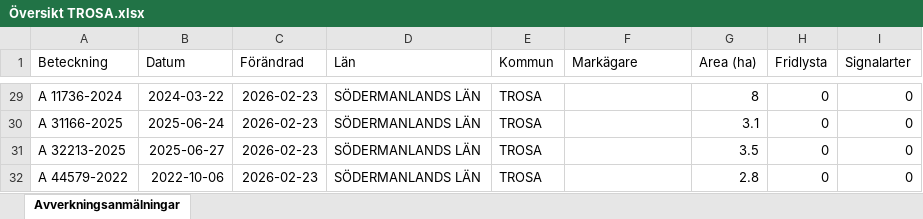
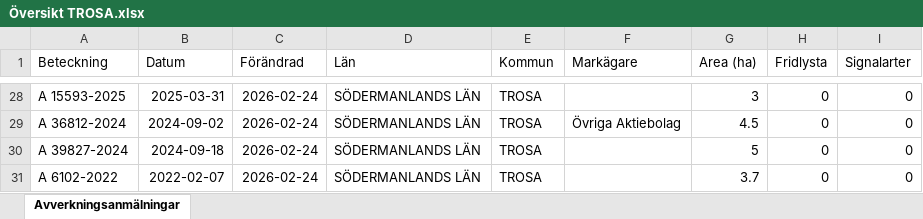
Before and after one commit to klasma/Logging_0488, an Excel workbook: Översikt TROSA.xlsx, sheet Avverkningsanmälningar, drawn as a sheet; only a part is shown, gaps mark what is left out; values as stored, in another font and other column widths than the file's, no borders; addresses are those after the commit; the diff covers the shown part only; the diff names each change by its address in the sheet, - before the commit and + after, or states it on an @@ line.

```diff
--- a/Översikt TROSA.xlsx (sheet Avverkningsanmälningar)
+++ b/Översikt TROSA.xlsx (sheet Avverkningsanmälningar)
-A28 (Beteckning): A 11736-2024
+A28 (Beteckning): A 15593-2025
-B28 (Datum): 2024-03-22
+B28 (Datum): 2025-03-31
-C28:C31 (Förändrad): 2026-02-23
+C28:C31 (Förändrad): 2026-02-24
-G28 (Area (ha)): 8
+G28 (Area (ha)): 3
-A29 (Beteckning): A 31166-2025
+A29 (Beteckning): A 36812-2024
-B29 (Datum): 2025-06-24
+B29 (Datum): 2024-09-02
-F29 (Markägare): (empty)
+F29 (Markägare): Övriga Aktiebolag
-G29 (Area (ha)): 3.1
+G29 (Area (ha)): 4.5
-A30 (Beteckning): A 32213-2025
+A30 (Beteckning): A 39827-2024
-B30 (Datum): 2025-06-27
+B30 (Datum): 2024-09-18
-G30 (Area (ha)): 3.5
+G30 (Area (ha)): 5
-A31 (Beteckning): A 44579-2022
+A31 (Beteckning): A 6102-2022
-B31 (Datum): 2022-10-06
+B31 (Datum): 2022-02-07
-G31 (Area (ha)): 2.8
+G31 (Area (ha)): 3.7
```
Also changed, not shown: other rows of this sheet, artfynd/A 2699-2023 artfynd.xlsx, artfynd/A 44253-2024 artfynd.xlsx, 52 other files.
